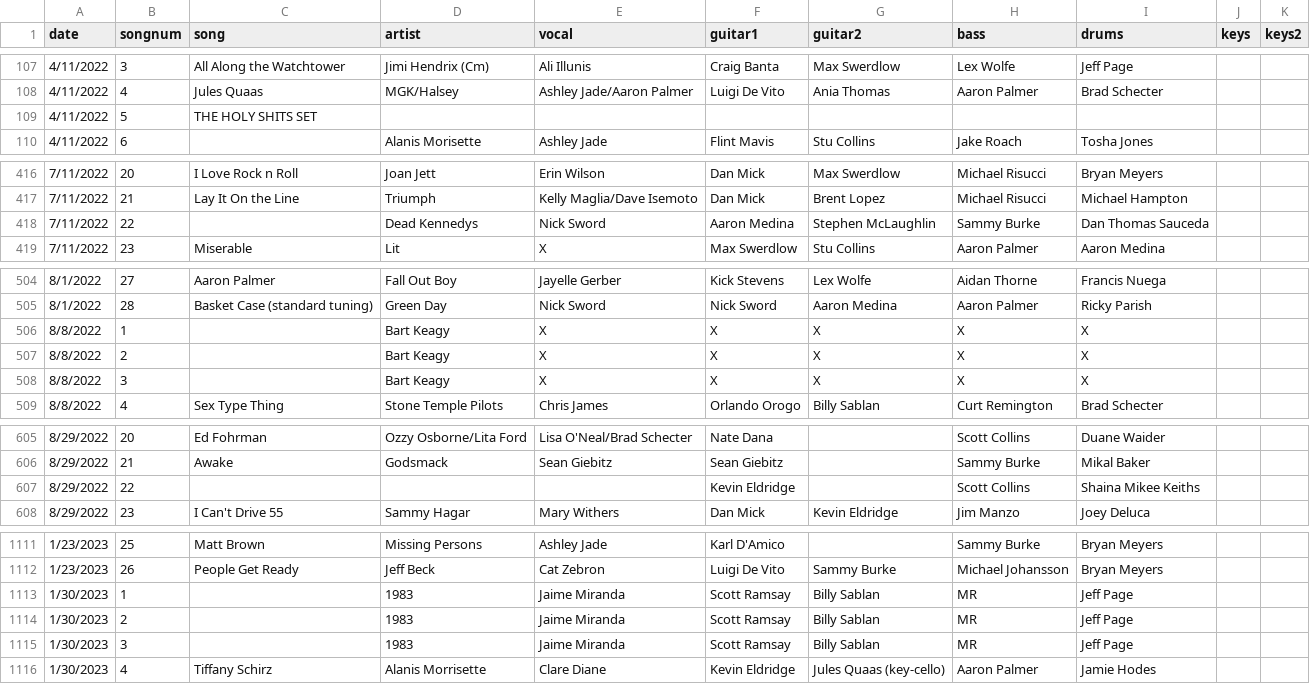
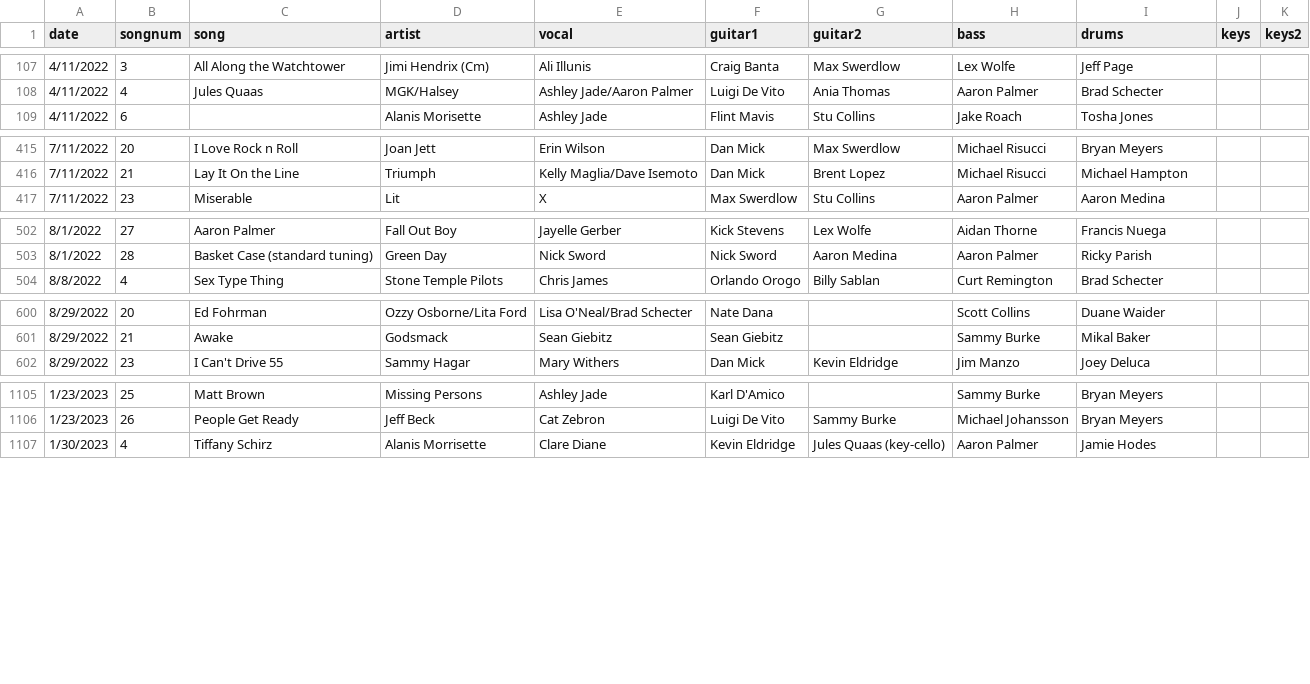
Before and after one commit to dmick/jamtools, a CSV file: sheets/tmp.csv, drawn as a sheet; only a part is shown, gaps mark what is left out.

Commit message:
new csv

```diff
--- a/sheets/tmp.csv
+++ b/sheets/tmp.csv
@@ -108,3 +108,2 @@ date,songnum,song,artist,vocal,guitar1,guitar2,bass,drums,keys,keys2
 4/11/2022,4,Jules Quaas,MGK/Halsey,Ashley Jade/Aaron Palmer,Luigi De Vito,Ania Thomas,Aaron Palmer,Brad Schecter,,
-4/11/2022,5,THE HOLY SHITS SET,,,,,,,,
 4/11/2022,6,,Alanis Morisette,Ashley Jade,Flint Mavis,Stu Collins,Jake Roach,Tosha Jones,,
@@ -417,3 +416,2 @@ date,songnum,song,artist,vocal,guitar1,guitar2,bass,drums,keys,keys2
 7/11/2022,21,Lay It On the Line,Triumph,Kelly Maglia/Dave Isemoto,Dan Mick,Brent Lopez,Michael Risucci,Michael Hampton,,
-7/11/2022,22,,Dead Kennedys,Nick Sword,Aaron Medina,Stephen McLaughlin,Sammy Burke,Dan Thomas Sauceda,,
 7/11/2022,23,Miserable,Lit,X,Max Swerdlow,Stu Collins,Aaron Palmer,Aaron Medina,,
@@ -505,5 +503,2 @@ date,songnum,song,artist,vocal,guitar1,guitar2,bass,drums,keys,keys2
 8/1/2022,28,Basket Case (standard tuning),Green Day,Nick Sword,Nick Sword,Aaron Medina,Aaron Palmer,Ricky Parish,,
-8/8/2022,1,,Bart Keagy,X,X,X,X,X,,
-8/8/2022,2,,Bart Keagy,X,X,X,X,X,,
-8/8/2022,3,,Bart Keagy,X,X,X,X,X,,
 8/8/2022,4,Sex Type Thing,Stone Temple Pilots,Chris James,Orlando Orogo,Billy Sablan,Curt Remington,Brad Schecter,,
@@ -606,3 +601,2 @@ date,songnum,song,artist,vocal,guitar1,guitar2,bass,drums,keys,keys2
 8/29/2022,21,Awake,Godsmack,Sean Giebitz,Sean Giebitz,,Sammy Burke,Mikal Baker,,
-8/29/2022,22,,,,Kevin Eldridge,,Scott Collins,Shaina Mikee Keiths,,
 8/29/2022,23,I Can't Drive 55,Sammy Hagar,Mary Withers,Dan Mick,Kevin Eldridge,Jim Manzo,Joey Deluca,,
@@ -1112,5 +1106,2 @@ date,songnum,song,artist,vocal,guitar1,guitar2,bass,drums,keys,keys2
 1/23/2023,26,People Get Ready,Jeff Beck,Cat Zebron,Luigi De Vito,Sammy Burke,Michael Johansson,Bryan Meyers,,
-1/30/2023,1,,1983,Jaime Miranda,Scott Ramsay,Billy Sablan,MR,Jeff Page,,
-1/30/2023,2,,1983,Jaime Miranda,Scott Ramsay,Billy Sablan,MR,Jeff Page,,
-1/30/2023,3,,1983,Jaime Miranda,Scott Ramsay,Billy Sablan,MR,Jeff Page,,
 1/30/2023,4,Tiffany Schirz,Alanis Morrisette,Clare Diane,Kevin Eldridge,Jules Quaas (key-cello),Aaron Palmer,Jamie Hodes,,
```
